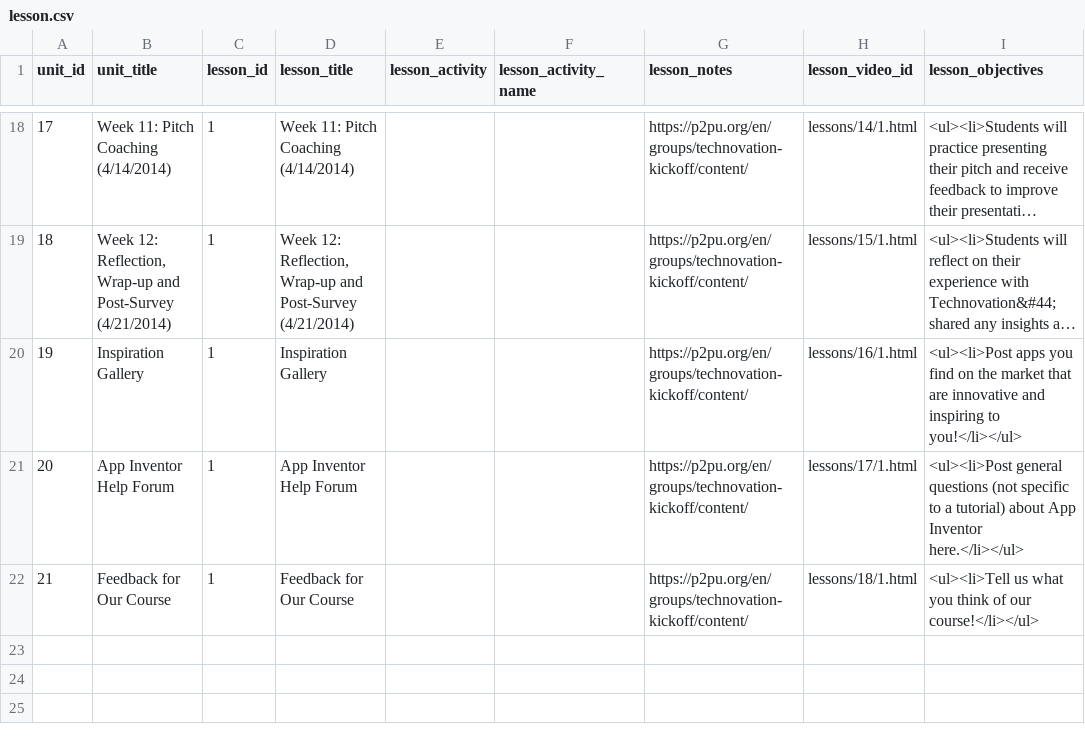
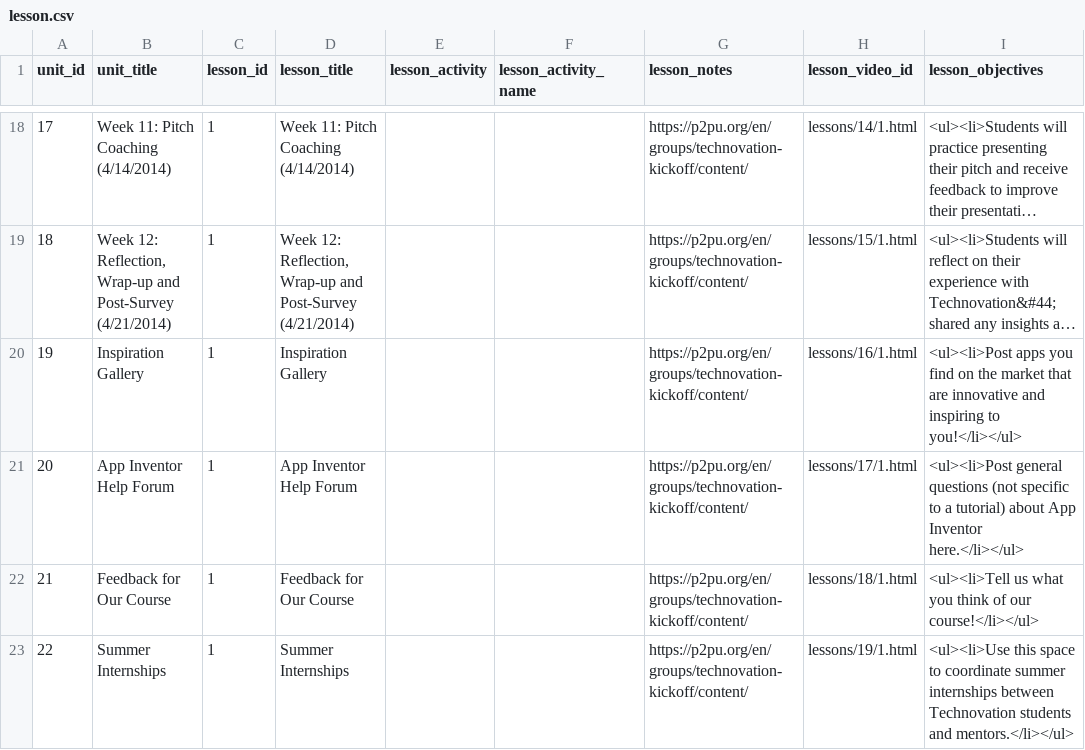
Before and after one commit to rajeeshnair/technovation_dev, a CSV file: coursebuilder/data/lesson.csv, drawn as a sheet; only a part is shown, gaps mark what is left out; long unchanged cells end in …; the diff names each change by its address in the sheet, - before the commit and + after, or states it on an @@ line.

Commit message:
Added Task 22 (Summer Internships).

```diff
--- a/coursebuilder/data/lesson.csv
+++ b/coursebuilder/data/lesson.csv
+row 23: 22 | Summer Internships | 1 | Summer Internships |  |  | https://p2pu.org/en/groups/technovation-kickoff/content/ | lessons/19/1.html | <ul><li>Use this space to coordinate summer internships between Technovation students and mentors.</li></ul>
```
Also changed, not shown: coursebuilder/data/unit.csv, 1 other file.
